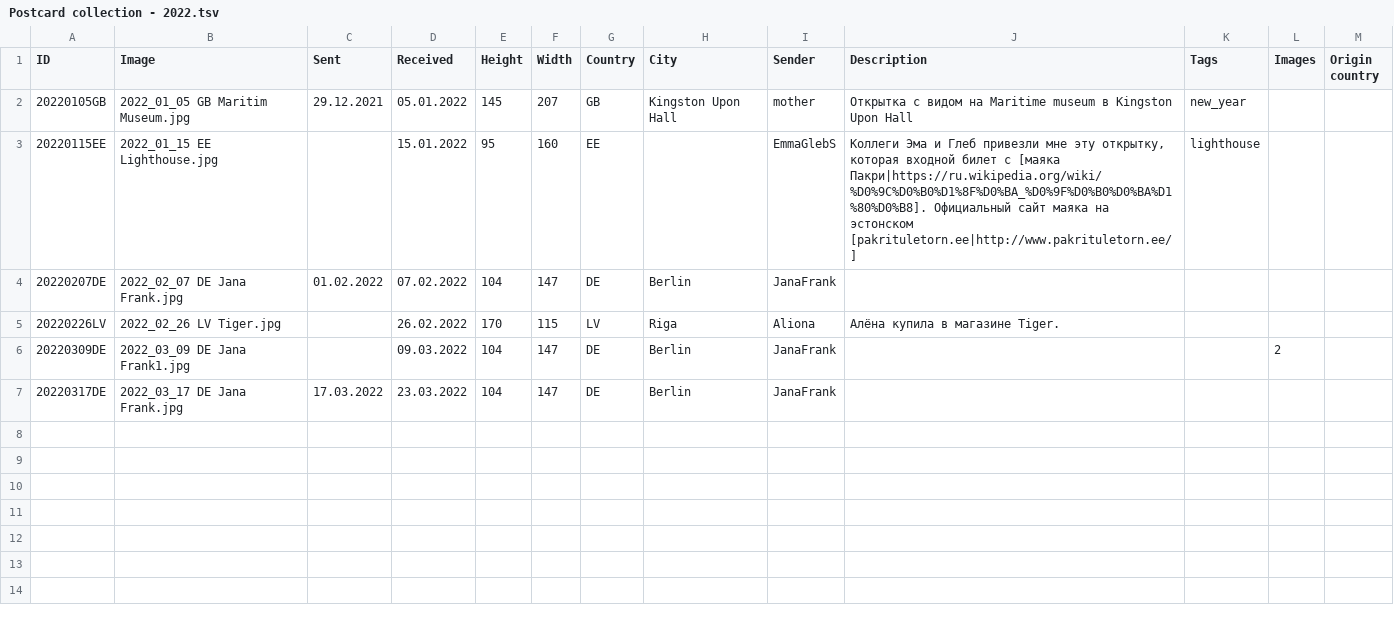
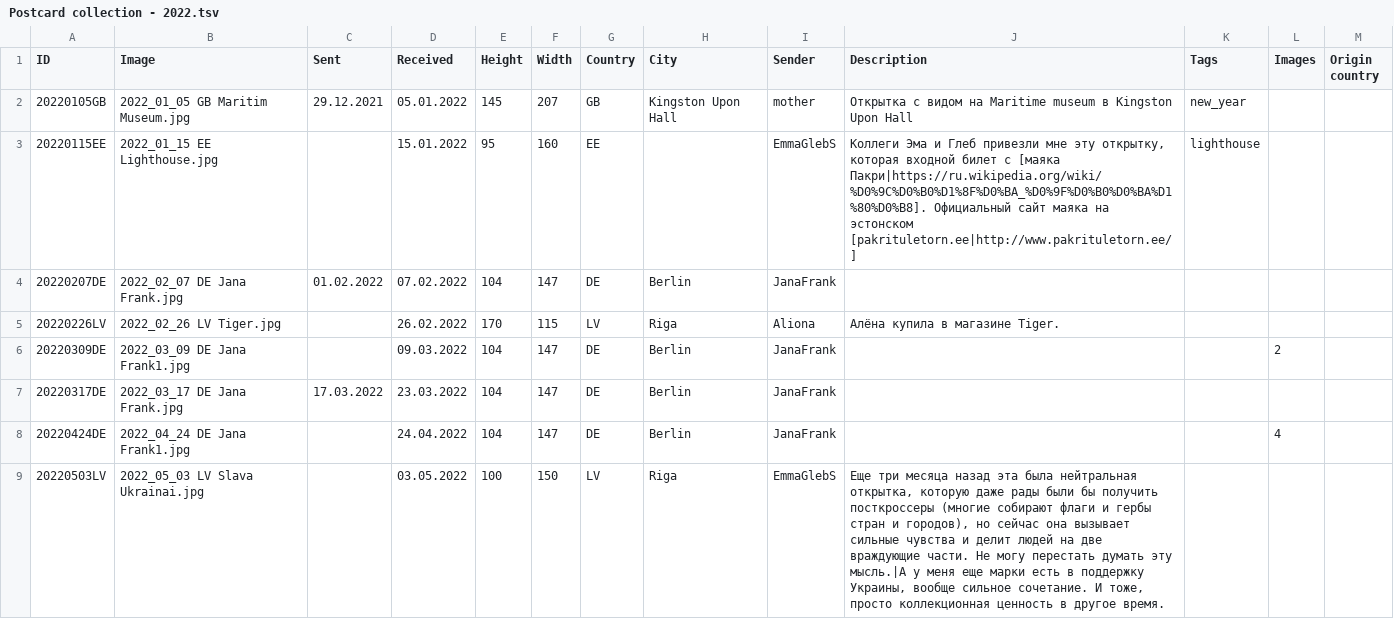
Before and after one commit to KarinaCher/collection, a TSV file: src/main/resources/Postcard collection - 2022.tsv, drawn as a sheet.

```diff
--- a/src/main/resources/Postcard collection - 2022.tsv
+++ b/src/main/resources/Postcard collection - 2022.tsv
@@ -7 +7,3 @@ ID	Image	Sent	Received	Height	Width	Country	City	Sender	Description	Tags	Images
 20220317DE	2022_03_17 DE Jana Frank.jpg	17.03.2022	23.03.2022	104	147	DE	Berlin	JanaFrank				
+20220424DE	2022_04_24 DE Jana Frank1.jpg		24.04.2022	104	147	DE	Berlin	JanaFrank			4	
+20220503LV	2022_05_03 LV Slava Ukrainai.jpg		03.05.2022	100	150	LV	Riga	EmmaGlebS	Еще три месяца назад эта была нейтральная открытка, которую даже рады были бы получить посткроссеры (многие собирают флаги и гербы стран и городов), но сейчас она вызывает сильные чувства и делит людей на две враждующие части. Не могу перестать думать эту мысль.|А у меня еще марки есть в поддержку Украины, вообще сильное сочетание. И тоже, просто коллекционная ценность в другое время.			
```
Also changed, not shown: 5 other files.
